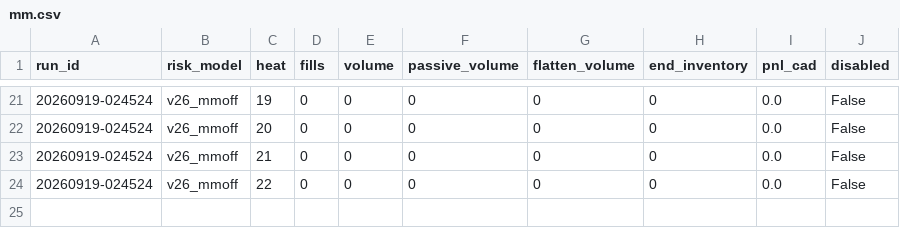
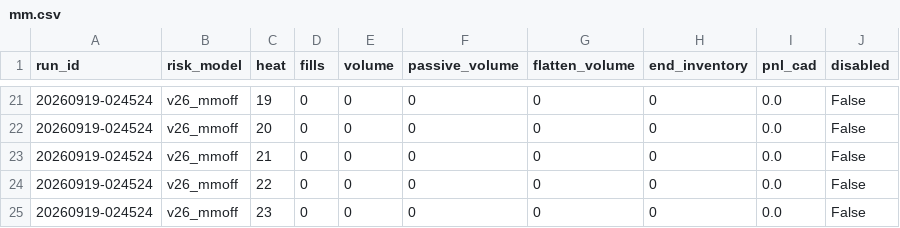
Before and after one commit to oxiwastaken/mscf_comp, a CSV file: ETF/logs/mm.csv, drawn as a sheet; only a part is shown, gaps mark what is left out.

```diff
--- a/ETF/logs/mm.csv
+++ b/ETF/logs/mm.csv
@@ -24 +24,2 @@ run_id,risk_model,heat,fills,volume,passive_volume,flatten_volume,end_inventory,
 20260919-024524,v26_mmoff,22,0,0,0,0,0,0.0,False
+20260919-024524,v26_mmoff,23,0,0,0,0,0,0.0,False
```
Also changed, not shown: ETF/logs/calibration.csv, ETF/logs/heats.csv, 3 other files.
